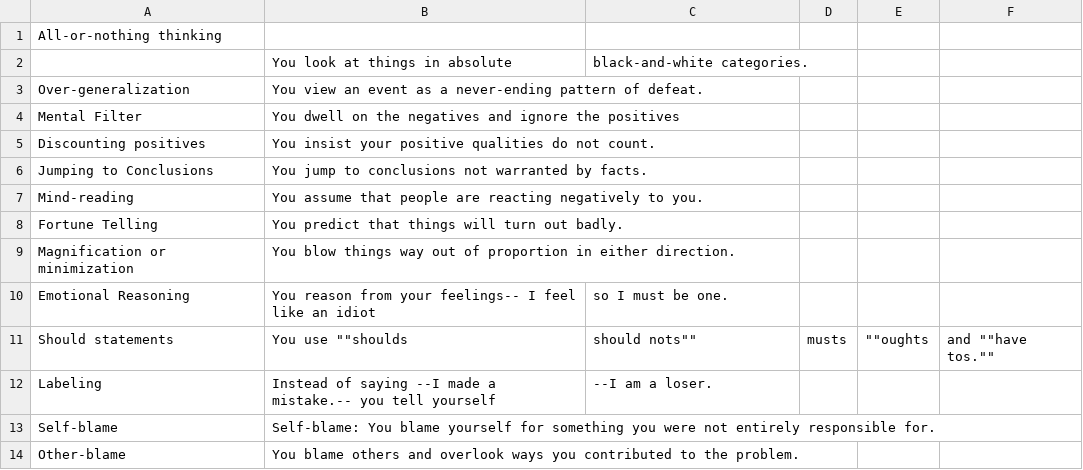
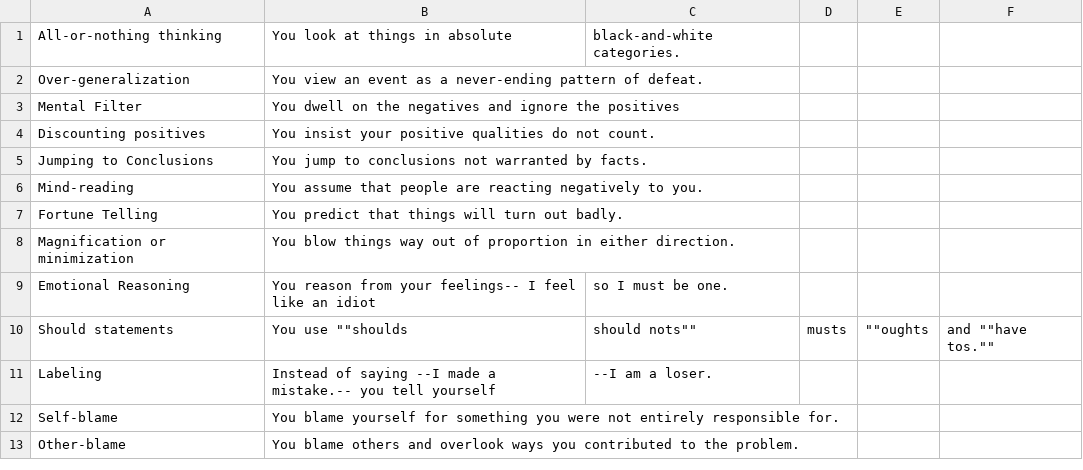
Before and after one commit to petemit/CognitiveMoodLog, a CSV file: app/src/main/assets/undistort_table_cognitivedistortion.csv, drawn as a sheet.

```diff
--- a/app/src/main/assets/undistort_table_cognitivedistortion.csv
+++ b/app/src/main/assets/undistort_table_cognitivedistortion.csv
@@ -1,3 +1,2 @@
-All-or-nothing thinking
-,You look at things in absolute, black-and-white categories.
+All-or-nothing thinking,You look at things in absolute, black-and-white categories.
 Over-generalization,You view an event as a never-ending pattern of defeat.
@@ -12,3 +11,3 @@ Should statements,You use ""shoulds,"" should nots"", ""musts,"" ""oughts,"" and
 Labeling,Instead of saying --I made a mistake.-- you tell yourself, --I am a loser.
-Self-blame,Self-blame: You blame yourself for something you were not entirely responsible for.
+Self-blame,You blame yourself for something you were not entirely responsible for.
 Other-blame,You blame others and overlook ways you contributed to the problem.
```
Also changed, not shown: 1 other file.
